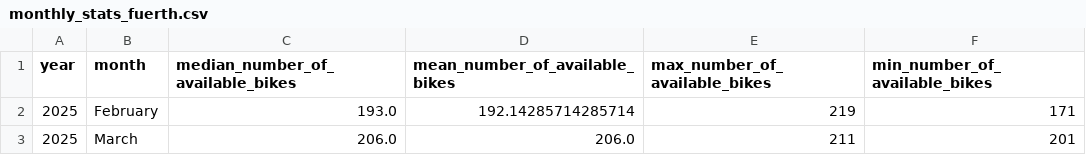
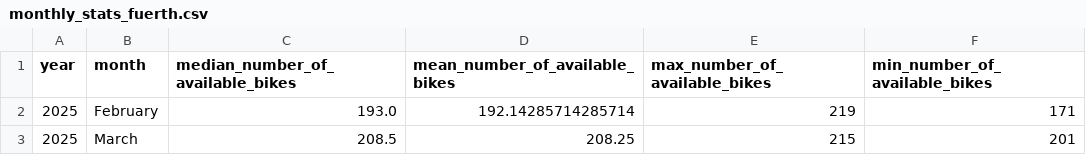
Before and after one commit to BernhardSchiffer/bike-network-analysis, a CSV file: vag-rad/stats/monthly_stats_fuerth.csv, drawn as a sheet.

```diff
--- a/vag-rad/stats/monthly_stats_fuerth.csv
+++ b/vag-rad/stats/monthly_stats_fuerth.csv
@@ -2,2 +2,2 @@ year;month;median_number_of_available_bikes;mean_number_of_available_bikes;max_n
 2025;February;193.0;192.14285714285714;219;171
-2025;March;206.0;206.0;211;201
+2025;March;208.5;208.25;215;201
```
Also changed, not shown: vag-rad/stats/daily_stats_schwabach.csv, vag-rad/stats/monthly_stats_nuernberg.csv, 10 other files.
